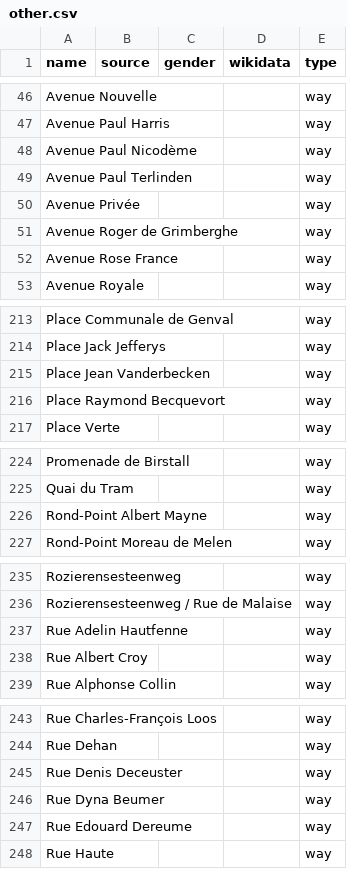
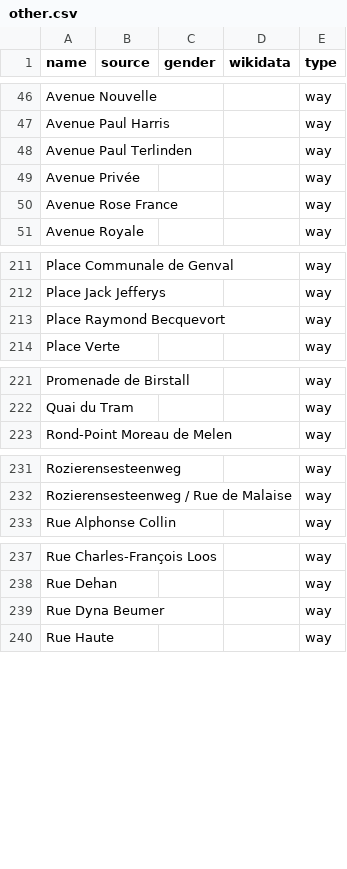
Before and after one commit to EqualStreetNames/equalstreetnames-rixensart, a CSV file: data/other.csv, drawn as a sheet; only a part is shown, gaps mark what is left out; the diff covers the shown part only; the diff names each change by its address in the sheet, - before the commit and + after, or states it on an @@ line.

```diff
--- a/data/other.csv
+++ b/data/other.csv
-row 48: Avenue Paul Nicodème |  |  |  | way
-row 51: Avenue Roger de Grimberghe |  |  |  | way
-row 215: Place Jean Vanderbecken |  |  |  | way
-row 226: Rond-Point Albert Mayne |  |  |  | way
-row 237: Rue Adelin Hautfenne |  |  |  | way
-row 238: Rue Albert Croy |  |  |  | way
-row 245: Rue Denis Deceuster |  |  |  | way
-row 247: Rue Edouard Dereume |  |  |  | way
```
Also changed, not shown: 1 removed row elsewhere in this file, data/gender.csv, 2 other files.
